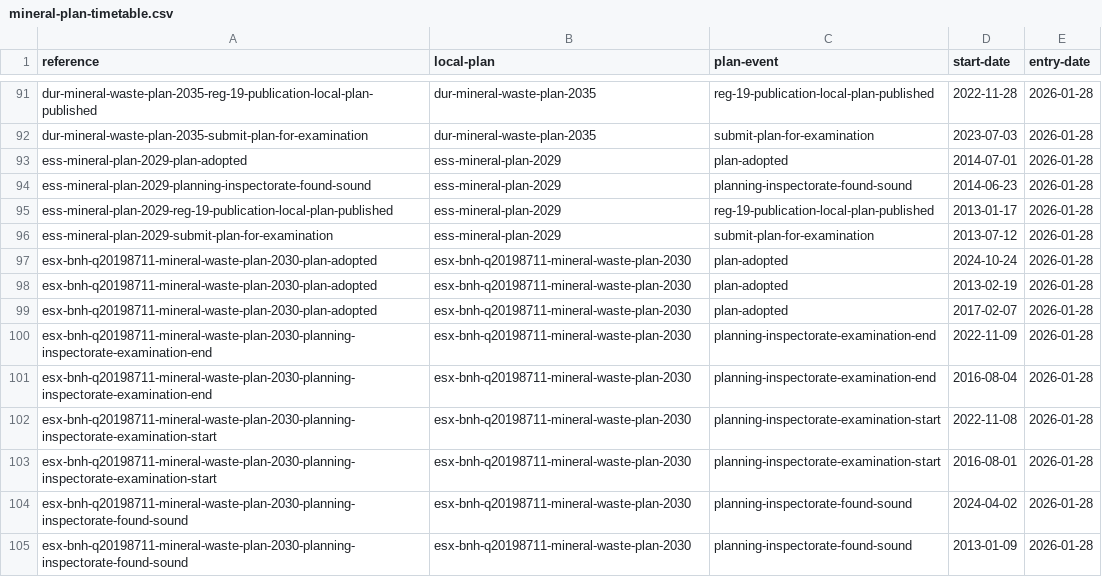
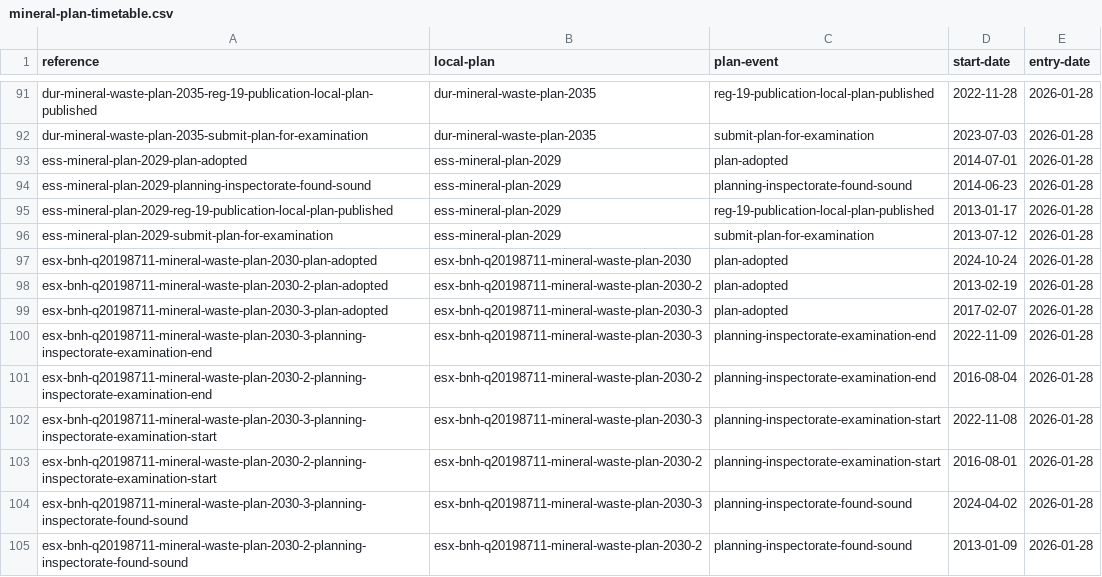
Before and after one commit to digital-land/local-plan-extractor, a CSV file: dataset/mineral-plan-timetable.csv, drawn as a sheet; only a part is shown, gaps mark what is left out; the diff covers the shown part only.

```diff
--- a/dataset/mineral-plan-timetable.csv
+++ b/dataset/mineral-plan-timetable.csv
@@ -97,9 +97,9 @@ ess-mineral-plan-2029-submit-plan-for-examination,ess-mineral-plan-2029,submit-p
 esx-bnh-q20198711-mineral-waste-plan-2030-plan-adopted,esx-bnh-q20198711-mineral-waste-plan-2030,plan-adopted,2024-10-24,2026-01-28
-esx-bnh-q20198711-mineral-waste-plan-2030-plan-adopted,esx-bnh-q20198711-mineral-waste-plan-2030,plan-adopted,2013-02-19,2026-01-28
-esx-bnh-q20198711-mineral-waste-plan-2030-plan-adopted,esx-bnh-q20198711-mineral-waste-plan-2030,plan-adopted,2017-02-07,2026-01-28
-esx-bnh-q20198711-mineral-waste-plan-2030-planning-inspectorate-examination-end,esx-bnh-q20198711-mineral-waste-plan-2030,planning-inspectorate-examination-end,2022-11-09,2026-01-28
-esx-bnh-q20198711-mineral-waste-plan-2030-planning-inspectorate-examination-end,esx-bnh-q20198711-mineral-waste-plan-2030,planning-inspectorate-examination-end,2016-08-04,2026-01-28
-esx-bnh-q20198711-mineral-waste-plan-2030-planning-inspectorate-examination-start,esx-bnh-q20198711-mineral-waste-plan-2030,planning-inspectorate-examination-start,2022-11-08,2026-01-28
-esx-bnh-q20198711-mineral-waste-plan-2030-planning-inspectorate-examination-start,esx-bnh-q20198711-mineral-waste-plan-2030,planning-inspectorate-examination-start,2016-08-01,2026-01-28
-esx-bnh-q20198711-mineral-waste-plan-2030-planning-inspectorate-found-sound,esx-bnh-q20198711-mineral-waste-plan-2030,planning-inspectorate-found-sound,2024-04-02,2026-01-28
-esx-bnh-q20198711-mineral-waste-plan-2030-planning-inspectorate-found-sound,esx-bnh-q20198711-mineral-waste-plan-2030,planning-inspectorate-found-sound,2013-01-09,2026-01-28
+esx-bnh-q20198711-mineral-waste-plan-2030-2-plan-adopted,esx-bnh-q20198711-mineral-waste-plan-2030-2,plan-adopted,2013-02-19,2026-01-28
+esx-bnh-q20198711-mineral-waste-plan-2030-3-plan-adopted,esx-bnh-q20198711-mineral-waste-plan-2030-3,plan-adopted,2017-02-07,2026-01-28
+esx-bnh-q20198711-mineral-waste-plan-2030-3-planning-inspectorate-examination-end,esx-bnh-q20198711-mineral-waste-plan-2030-3,planning-inspectorate-examination-end,2022-11-09,2026-01-28
+esx-bnh-q20198711-mineral-waste-plan-2030-2-planning-inspectorate-examination-end,esx-bnh-q20198711-mineral-waste-plan-2030-2,planning-inspectorate-examination-end,2016-08-04,2026-01-28
+esx-bnh-q20198711-mineral-waste-plan-2030-3-planning-inspectorate-examination-start,esx-bnh-q20198711-mineral-waste-plan-2030-3,planning-inspectorate-examination-start,2022-11-08,2026-01-28
+esx-bnh-q20198711-mineral-waste-plan-2030-2-planning-inspectorate-examination-start,esx-bnh-q20198711-mineral-waste-plan-2030-2,planning-inspectorate-examination-start,2016-08-01,2026-01-28
+esx-bnh-q20198711-mineral-waste-plan-2030-3-planning-inspectorate-found-sound,esx-bnh-q20198711-mineral-waste-plan-2030-3,planning-inspectorate-found-sound,2024-04-02,2026-01-28
+esx-bnh-q20198711-mineral-waste-plan-2030-2-planning-inspectorate-found-sound,esx-bnh-q20198711-mineral-waste-plan-2030-2,planning-inspectorate-found-sound,2013-01-09,2026-01-28
```
Also changed, not shown: 90 edited cells elsewhere in this file, dataset/mineral-plan.csv, dataset/waste-plan-timetable.csv, 2 other files.
